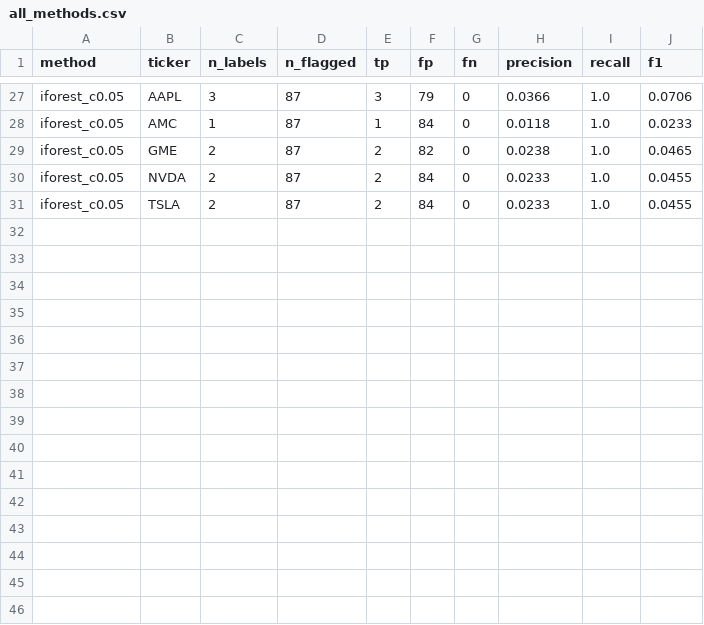
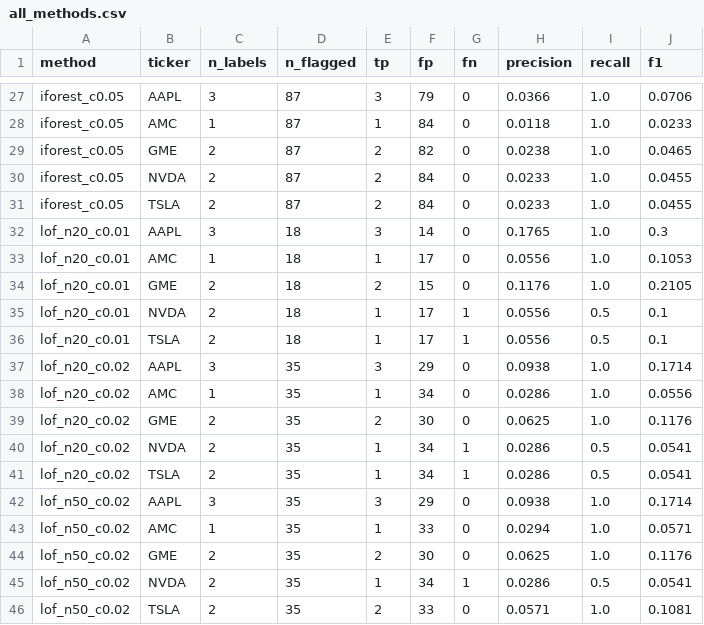
Before and after one commit to Jtgoyal/fin-anomaly-detection, a CSV file: results/all_methods.csv, drawn as a sheet; only a part is shown, gaps mark what is left out.

Commit message:
day 6: LOF added (F1=0.163, R=0.800); 3 point-wise methods all miss NVDA 2024-09-03 + TSLA 2022-04-26 — class-level blind spot

```diff
--- a/results/all_methods.csv
+++ b/results/all_methods.csv
@@ -31 +31,16 @@ iforest_c0.05,NVDA,2,87,2,84,0,0.0233,1.0,0.0455
 iforest_c0.05,TSLA,2,87,2,84,0,0.0233,1.0,0.0455
+lof_n20_c0.01,AAPL,3,18,3,14,0,0.1765,1.0,0.3
+lof_n20_c0.01,AMC,1,18,1,17,0,0.0556,1.0,0.1053
+lof_n20_c0.01,GME,2,18,2,15,0,0.1176,1.0,0.2105
+lof_n20_c0.01,NVDA,2,18,1,17,1,0.0556,0.5,0.1
+lof_n20_c0.01,TSLA,2,18,1,17,1,0.0556,0.5,0.1
+lof_n20_c0.02,AAPL,3,35,3,29,0,0.0938,1.0,0.1714
+lof_n20_c0.02,AMC,1,35,1,34,0,0.0286,1.0,0.0556
+lof_n20_c0.02,GME,2,35,2,30,0,0.0625,1.0,0.1176
+lof_n20_c0.02,NVDA,2,35,1,34,1,0.0286,0.5,0.0541
+lof_n20_c0.02,TSLA,2,35,1,34,1,0.0286,0.5,0.0541
+lof_n50_c0.02,AAPL,3,35,3,29,0,0.0938,1.0,0.1714
+lof_n50_c0.02,AMC,1,35,1,33,0,0.0294,1.0,0.0571
+lof_n50_c0.02,GME,2,35,2,30,0,0.0625,1.0,0.1176
+lof_n50_c0.02,NVDA,2,35,1,34,1,0.0286,0.5,0.0541
+lof_n50_c0.02,TSLA,2,35,2,33,0,0.0571,1.0,0.1081
```
Also changed, not shown: results/summary.csv, 4 other files.
